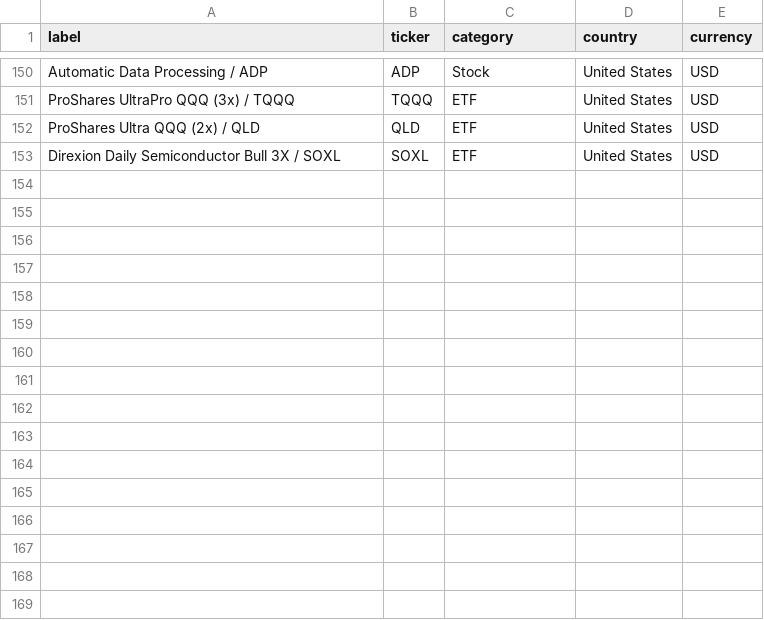
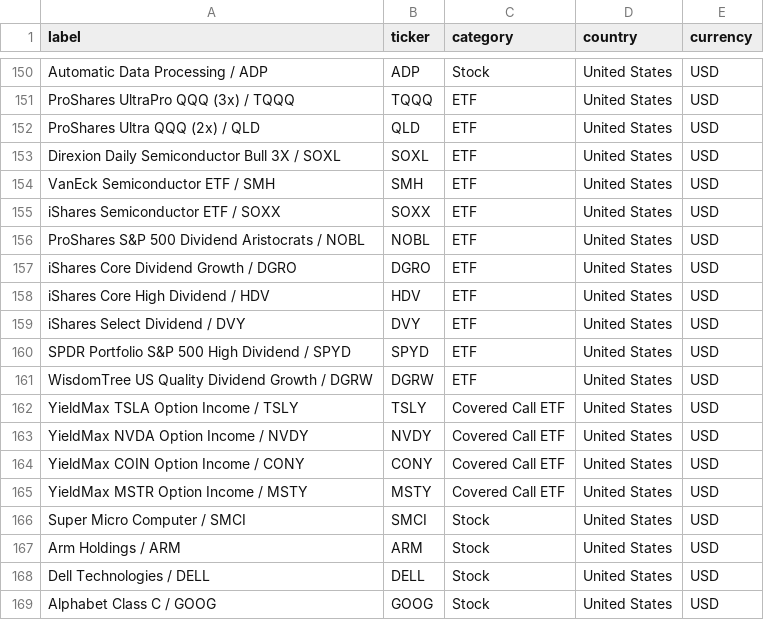
Before and after one commit to zealatan/MARKETING_ORC, a CSV file: invest/global_cup_refactored/data/tickers_us.csv, drawn as a sheet; only a part is shown, gaps mark what is left out; the diff names each change by its address in the sheet, - before the commit and + after, or states it on an @@ line.

Commit message:
Start page defaults (US/QQQ/30%), closest hover, new US+KR tickers
- config/market_config/ui: default market US, ticker QQQ, trigger 30%
- charts: price chart hovermode closest so tooltip no longer covers plot;
  quantity/income legends moved clear of axis
- ui: hide Plotly modebar (PLOTLY_CONFIG) to avoid title overlap;
  dividend table badges High/Low -> H/L, drop Latest badge
- data: add US semis/dividend/YieldMax/growth tickers; add KR Macquarie
  Infrastructure (088980) and eCredible (092130)

```diff
--- a/invest/global_cup_refactored/data/tickers_us.csv
+++ b/invest/global_cup_refactored/data/tickers_us.csv
+row 154: VanEck Semiconductor ETF / SMH | SMH | ETF | United States | USD
+row 155: iShares Semiconductor ETF / SOXX | SOXX | ETF | United States | USD
+row 156: ProShares S&P 500 Dividend Aristocrats / NOBL | NOBL | ETF | United States | USD
+row 157: iShares Core Dividend Growth / DGRO | DGRO | ETF | United States | USD
+row 158: iShares Core High Dividend / HDV | HDV | ETF | United States | USD
+row 159: iShares Select Dividend / DVY | DVY | ETF | United States | USD
+row 160: SPDR Portfolio S&P 500 High Dividend / SPYD | SPYD | ETF | United States | USD
+row 161: WisdomTree US Quality Dividend Growth / DGRW | DGRW | ETF | United States | USD
+row 162: YieldMax TSLA Option Income / TSLY | TSLY | Covered Call ETF | United States | USD
+row 163: YieldMax NVDA Option Income / NVDY | NVDY | Covered Call ETF | United States | USD
+row 164: YieldMax COIN Option Income / CONY | CONY | Covered Call ETF | United States | USD
+row 165: YieldMax MSTR Option Income / MSTY | MSTY | Covered Call ETF | United States | USD
+row 166: Super Micro Computer / SMCI | SMCI | Stock | United States | USD
+row 167: Arm Holdings / ARM | ARM | Stock | United States | USD
+row 168: Dell Technologies / DELL | DELL | Stock | United States | USD
+row 169: Alphabet Class C / GOOG | GOOG | Stock | United States | USD
```
Also changed, not shown: invest/global_cup_refactored/data/tickers_korea.csv, 4 other files.
